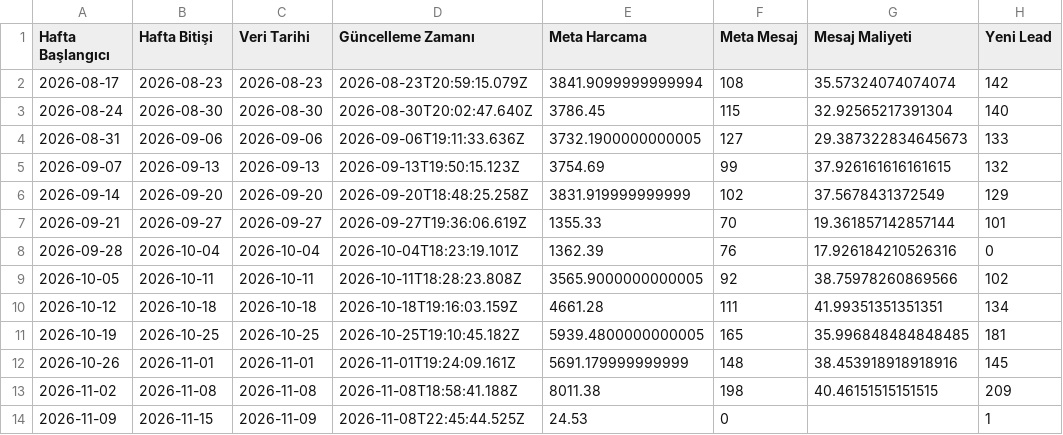
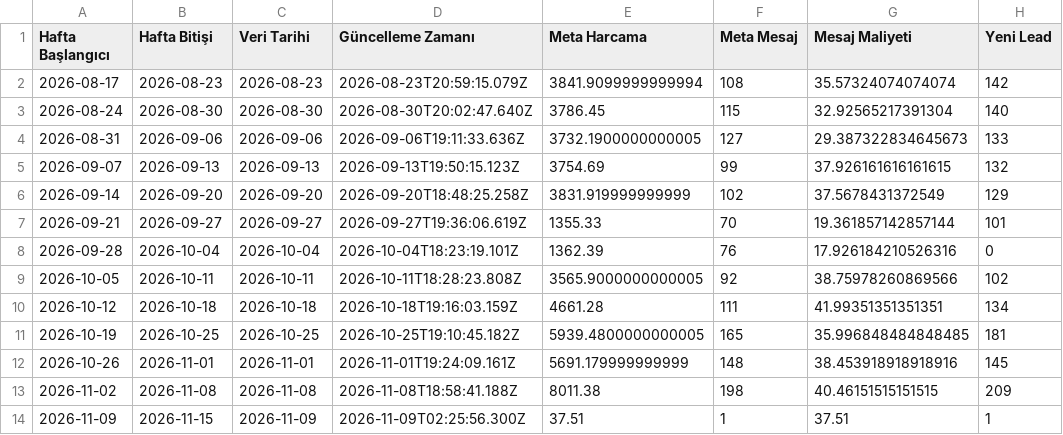
Before and after one commit to sefayama-rgb/menargrup, a CSV file: data/weekly_kpi.csv, drawn as a sheet; only a part is shown; the diff names each change by its address in the sheet, - before the commit and + after, or states it on an @@ line.

```diff
--- a/data/weekly_kpi.csv
+++ b/data/weekly_kpi.csv
-D14 (Güncelleme Zamanı): 2026-11-08T22:45:44.525Z
+D14 (Güncelleme Zamanı): 2026-11-09T02:25:56.300Z
-E14 (Meta Harcama): 24.53
+E14 (Meta Harcama): 37.51
-F14 (Meta Mesaj): 0
+F14 (Meta Mesaj): 1
-G14 (Mesaj Maliyeti): (empty)
+G14 (Mesaj Maliyeti): 37.51
```
Also changed, not shown: 5 other files.
